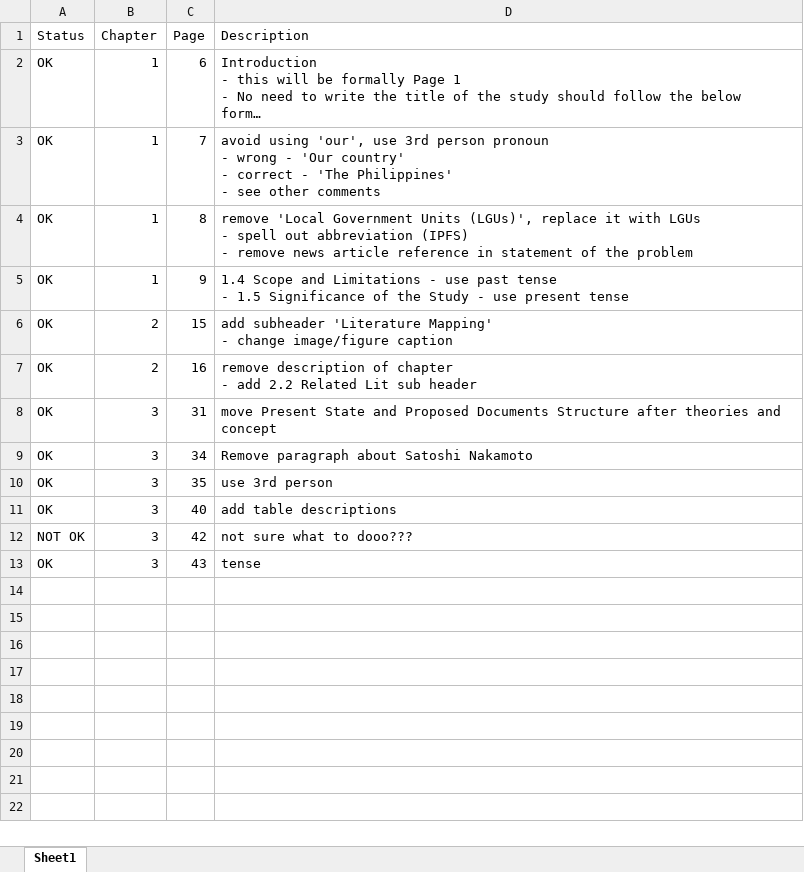
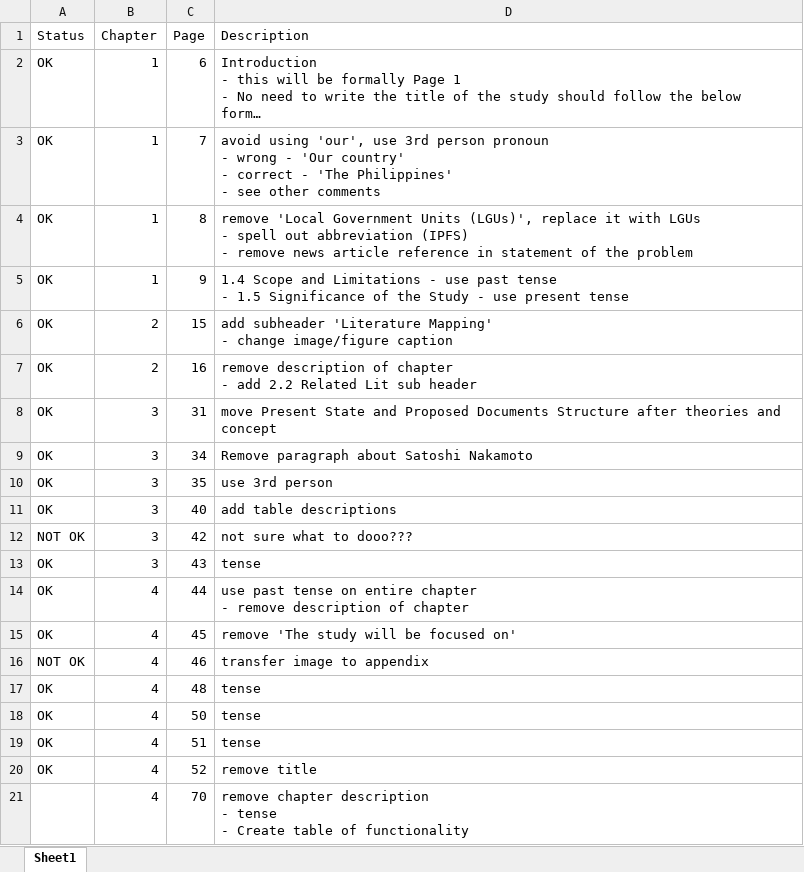
Before and after one commit to jengfad/capstone, an Excel workbook: jeng/Capstone 2 Docs/Chapters/Grammarian Feedback.xlsx, sheet Sheet1, drawn as a sheet; long unchanged cells end in …; values as stored, in another font and other column widths than the file's, no borders; ↵ is a line break in a cell; the diff names each change by its address in the sheet, - before the commit and + after, or states it on an @@ line.

Commit message:
fixed chapter 4

```diff
--- a/jeng/Capstone 2 Docs/Chapters/Grammarian Feedback.xlsx (sheet Sheet1)
+++ b/jeng/Capstone 2 Docs/Chapters/Grammarian Feedback.xlsx (sheet Sheet1)
+row 14: OK | 4 | 44 | use past tense on entire chapter ↵ - remove description of chapter
+row 15: OK | 4 | 45 | remove 'The study will be focused on'
+row 16: NOT OK | 4 | 46 | transfer image to appendix
+row 17: OK | 4 | 48 | tense
+row 18: OK | 4 | 50 | tense
+row 19: OK | 4 | 51 | tense
+row 20: OK | 4 | 52 | remove title
+row 21:  | 4 | 70 | remove chapter description ↵ - tense ↵ - Create table of functionality
```
Also changed, not shown: 1 other file.
